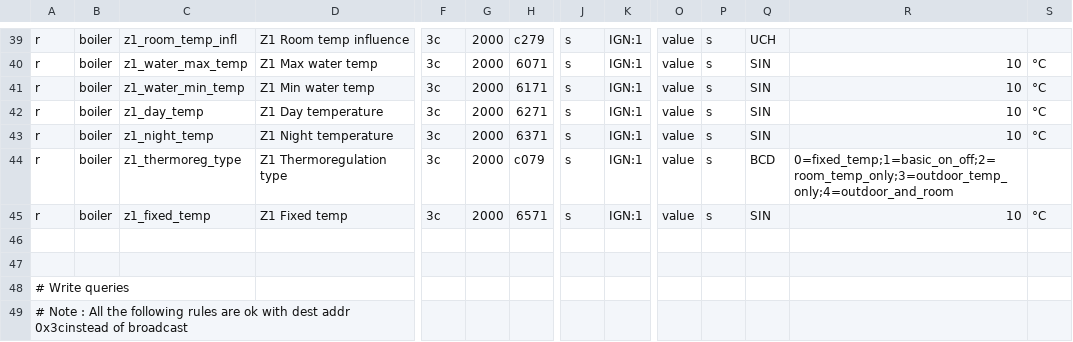
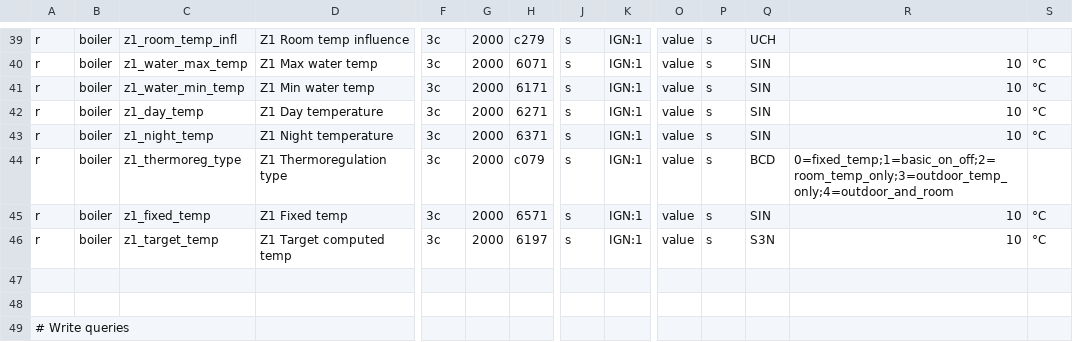
Before and after one commit to ysard/ebusd_configuration_chaffoteaux_bridgenet, a CSV file: mira_c_green.csv, drawn as a sheet; only a part is shown, gaps mark what is left out; the shorter side is filled out with more unchanged rows; rows hold the shown columns only; the diff names each change by its address in the sheet, - before the commit and + after, or states it on an @@ line.

Commit message:
Add room temp read only rule for z1

```diff
--- a/mira_c_green.csv
+++ b/mira_c_green.csv
+row 46: r | boiler | z1_target_temp | Z1 Target computed temp | 3c | 2000 | 6197 | s | IGN:1 | value | s | S3N | 10 | °C
```
